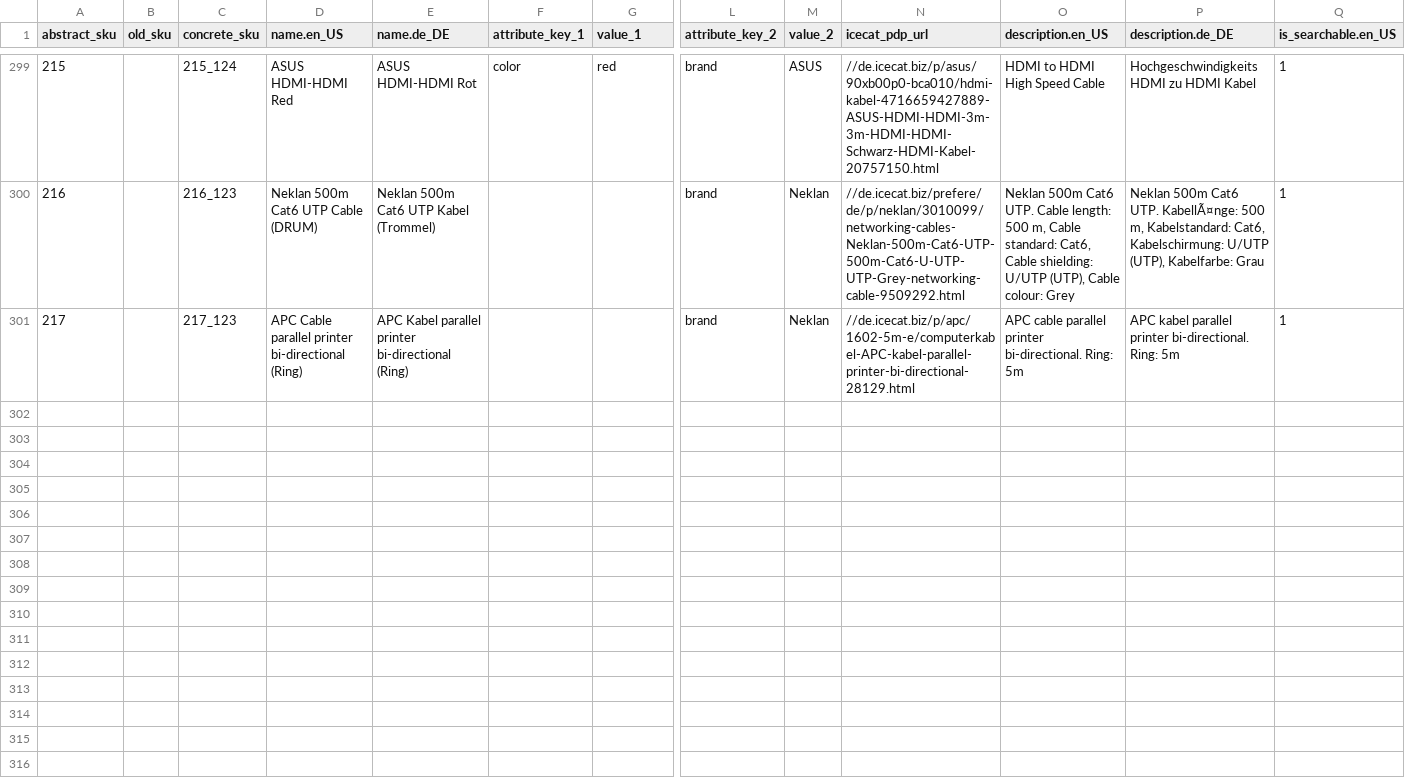
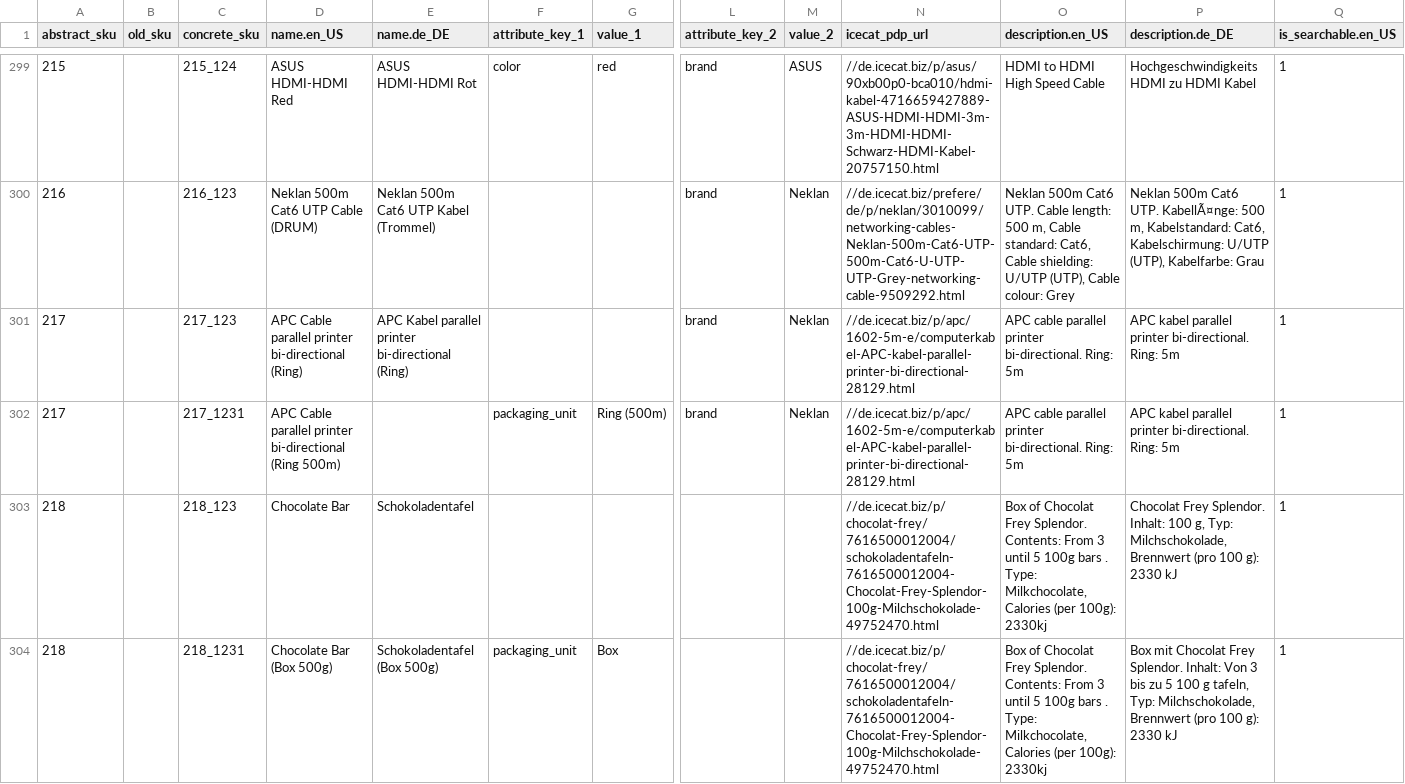
Before and after one commit to spryker-shop/b2b-demo-shop, a CSV file: data/import/icecat_biz_data/product_concrete.csv, drawn as a sheet; only a part is shown, gaps mark what is left out; rows hold the shown columns only; the diff covers the shown part only; the diff names each change by its address in the sheet, - before the commit and + after, or states it on an @@ line.

```diff
--- a/data/import/icecat_biz_data/product_concrete.csv
+++ b/data/import/icecat_biz_data/product_concrete.csv
+row 302: 217 |  | 217_1231 | APC Cable parallel printer bi-directional (Ring 500m) |  | packaging_unit | Ring (500m) | brand | Neklan | //de.icecat.biz/p/apc/1602-5m-e/computerkabel-APC-kabel-parallel-printer-bi-directional-28129.html | APC cable parallel printer bi-directional. Ring: 5m | APC kabel parallel printer bi-directional. Ring: 5m | 1
+row 303: 218 |  | 218_123 | Chocolate Bar | Schokoladentafel |  |  |  |  | //de.icecat.biz/p/chocolat-frey/7616500012004/schokoladentafeln-7616500012004-Chocolat-Frey-Splendor-100g-Milchschokolade-49752470.html | Box of Chocolat Frey Splendor. Contents: From 3 until 5 100g bars . Type: Milkchocolate, Calories (per 100g): 2330kj | Chocolat Frey Splendor. Inhalt: 100 g, Typ: Milchschokolade, Brennwert (pro 100 g): 2330 kJ | 1
+row 304: 218 |  | 218_1231 | Chocolate Bar (Box 500g) | Schokoladentafel (Box 500g) | packaging_unit | Box |  |  | //de.icecat.biz/p/chocolat-frey/7616500012004/schokoladentafeln-7616500012004-Chocolat-Frey-Splendor-100g-Milchschokolade-49752470.html | Box of Chocolat Frey Splendor. Contents: From 3 until 5 100g bars . Type: Milkchocolate, Calories (per 100g): 2330kj | Box mit Chocolat Frey Splendor. Inhalt: Von 3 bis zu 5 100 g tafeln, Typ: Milchschokolade, Brennwert (pro 100 g): 2330 kJ | 1
```
Also changed, not shown: 3 added rows elsewhere in this file, data/import/glossary.csv, data/import/icecat_biz_data/product_abstract.csv, 24 other files.
